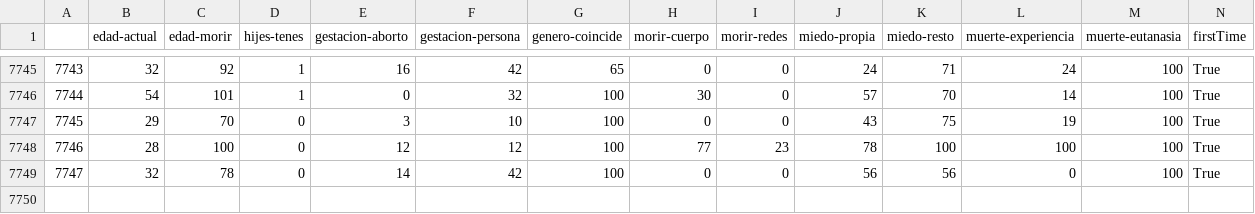
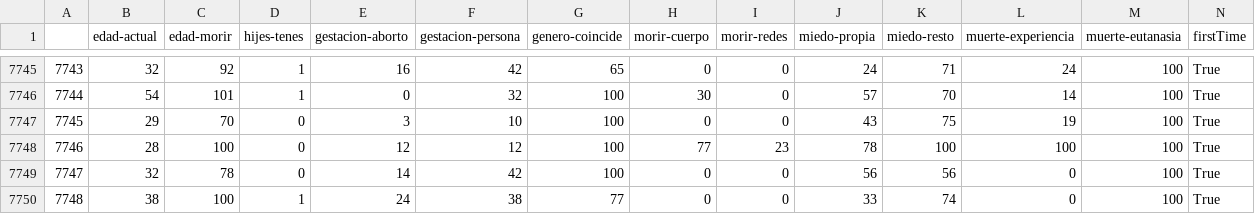
Before and after one commit to juancuiule/profano-flat, a CSV file: profano.csv, drawn as a sheet; only a part is shown, gaps mark what is left out; rows hold the shown columns only; the diff names each change by its address in the sheet, - before the commit and + after, or states it on an @@ line.

Commit message:
Flat: latest data (2021-10-31T14:58:29.209Z) {   "date": "2021-10-31T14:58:29.209Z",   "files": [     {       "name": "1.png",       "deltaBytes": 8,       "source": "https://datastore.elgatoylacaja.com/payloads/xd-profano"     },     {       "name": "2.png",       "deltaBytes": 2,       "source": "https://datastore.elgatoylacaja.com/payloads/xd-profano"     },     {       "name": "3.png",       "deltaBytes": -1,       "source": "https://datastore.elgatoylacaja.com/payloads/xd-profano"     },     {       "name": "4.png",       "deltaBytes": -20,       "source": "https://datastore.elgatoylacaja.com/payloads/xd-profano"     },     {       "name": "6.png",       "deltaBytes": 29,       "source": "https://datastore.elgatoylacaja.com/payloads/xd-profano"     },     {       "name": "curva-genero.csv",       "deltaBytes": 7,       "source": "https://datastore.elgatoylacaja.com/payloads/xd-profano"     },     {       "name": "curva-hijes.csv",       "deltaBytes": -2,       "source": "https://datastore.elgatoylacaja.com/payloads/xd-profano"     },     {       "name": "profano-data.json",       "deltaBytes": 301,       "source": "https://datastore.elgatoylacaja.com/payloads/xd-profano"     },     {       "name": "profano.csv",       "deltaBytes": 50,       "source": "https://datastore.elgatoylacaja.com/payloads/xd-profano"     }   ] }

```diff
--- a/profano.csv
+++ b/profano.csv
+row 7750: 7748 | 38 | 100 | 1 | 24 | 38 | 77 | 0 | 0 | 33 | 74 | 0 | 100 | True
```
Also changed, not shown: curva-genero.csv, curva-hijes.csv, 6 other files.
